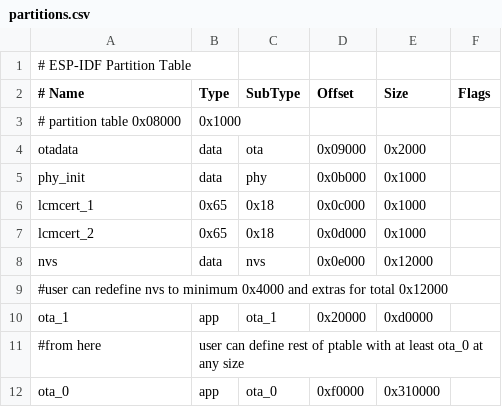
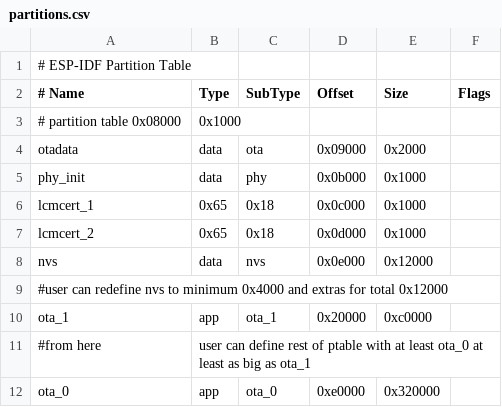
Before and after one commit to HomeACcessoryKid/LCM4ESP32, a CSV file: partitions.csv, drawn as a sheet.

Commit message:
0.9.0 Beta mode reached, all functions ported
- CONFIG_NEWLIB_NANO_FORMAT, saves 40k of flash size
- partition table, lean and mean
- certs files now final
- cert file swapping implemented and tested

```diff
--- a/partitions.csv
+++ b/partitions.csv
@@ -9,4 +9,4 @@ nvs,        data,   nvs,    0x0e000,  0x12000,
 #user can redefine nvs to minimum 0x4000 and extras for total 0x12000
-ota_1,      app,    ota_1,  0x20000,  0xd0000,
-#from here, user can define rest of ptable with at least ota_0 at any size
-ota_0,      app,    ota_0,  0xf0000, 0x310000,
+ota_1,      app,    ota_1,  0x20000,  0xc0000,
+#from here, user can define rest of ptable with at least ota_0 at least as big as ota_1
+ota_0,      app,    ota_0,  0xe0000, 0x320000,
```
Also changed, not shown: 20 other files.
